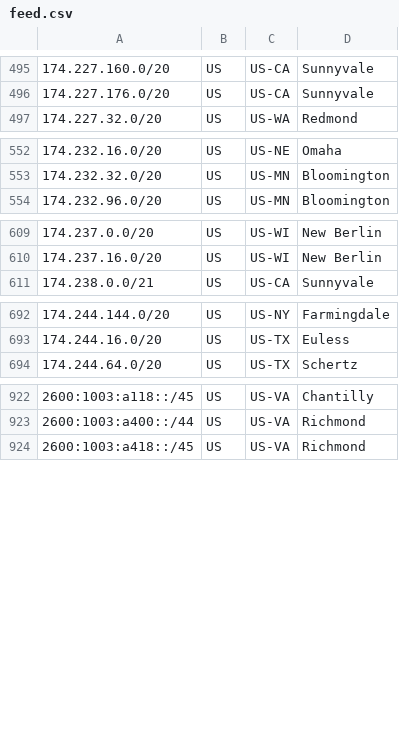
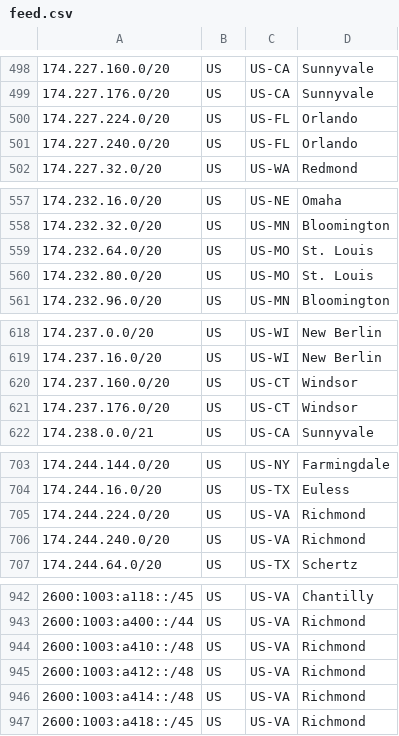
Before and after one commit to Verizon/verizon-geofeed, a CSV file: feed.csv, drawn as a sheet; only a part is shown, gaps mark what is left out; the diff covers the shown part only.

```diff
--- a/feed.csv
+++ b/feed.csv
@@ -496,2 +499,4 @@
 174.227.176.0/20,US,US-CA,Sunnyvale,
+174.227.224.0/20,US,US-FL,Orlando,
+174.227.240.0/20,US,US-FL,Orlando,
 174.227.32.0/20,US,US-WA,Redmond,
@@ -553,2 +558,4 @@
 174.232.32.0/20,US,US-MN,Bloomington,
+174.232.64.0/20,US,US-MO,St. Louis,
+174.232.80.0/20,US,US-MO,St. Louis,
 174.232.96.0/20,US,US-MN,Bloomington,
@@ -610,2 +619,4 @@
 174.237.16.0/20,US,US-WI,New Berlin,
+174.237.160.0/20,US,US-CT,Windsor,
+174.237.176.0/20,US,US-CT,Windsor,
 174.238.0.0/21,US,US-CA,Sunnyvale,
@@ -693,2 +704,4 @@
 174.244.16.0/20,US,US-TX,Euless,
+174.244.224.0/20,US,US-VA,Richmond,
+174.244.240.0/20,US,US-VA,Richmond,
 174.244.64.0/20,US,US-TX,Schertz,
@@ -923,2 +943,5 @@
 2600:1003:a400::/44,US,US-VA,Richmond,
+2600:1003:a410::/48,US,US-VA,Richmond,
+2600:1003:a412::/48,US,US-VA,Richmond,
+2600:1003:a414::/48,US,US-VA,Richmond,
 2600:1003:a418::/45,US,US-VA,Richmond,
```
Also changed, not shown: 35 added rows and 1 removed row elsewhere in this file, feed_5Ghome.csv, 1 other file.
